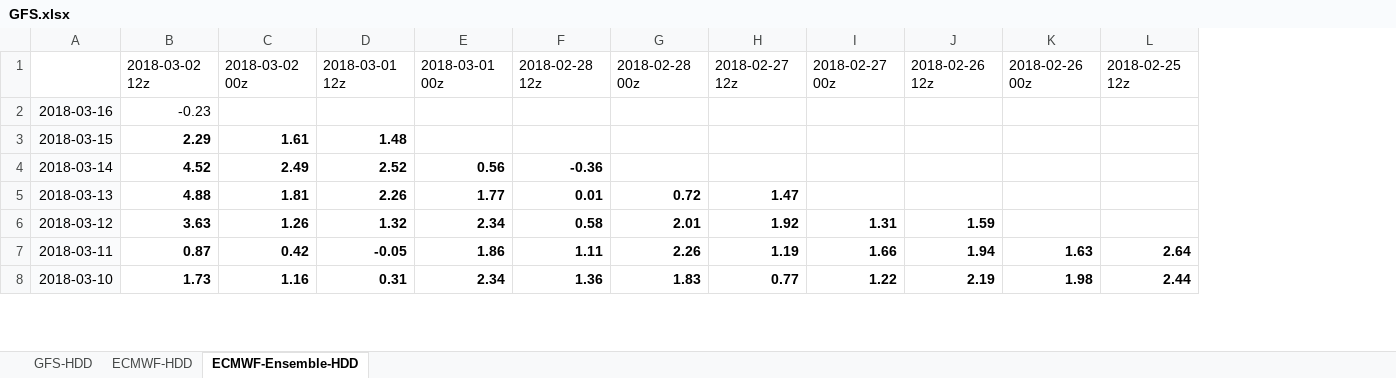
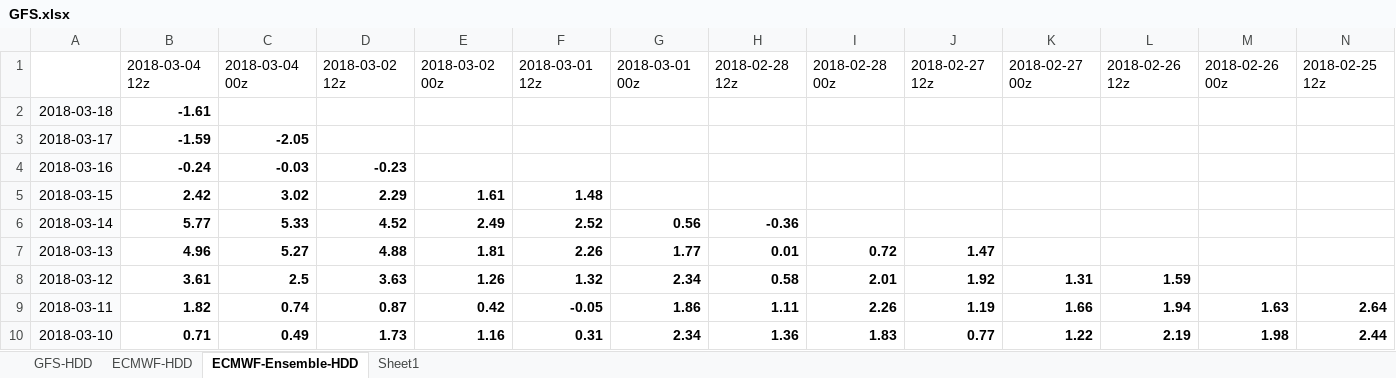
Before and after one commit to shuowenwei/TradingPlans, an Excel workbook: GFS/GFS.xlsx, sheet ECMWF-Ensemble-HDD, drawn as a sheet; only a part is shown; values as stored, in another font and other column widths than the file's, no borders; conditional formats not drawn; addresses are those after the commit; rows hold the shown columns only; the diff names each change by its address in the sheet, - before the commit and + after, or states it on an @@ line.

```diff
--- a/GFS/GFS.xlsx (sheet ECMWF-Ensemble-HDD)
+++ b/GFS/GFS.xlsx (sheet ECMWF-Ensemble-HDD)
+sheet tab: Sheet1
+column B, row 1: 2018-03-04 12z; rows 4-10: -0.24 | 2.42 | 5.77 | 4.96 | 3.61 | 1.82 | 0.71
+column C, row 1: 2018-03-04 00z; rows 4-10: -0.03 | 3.02 | 5.33 | 5.27 | 2.5 | 0.74 | 0.49
+row 2: 2018-03-18 | -1.61
+row 3: 2018-03-17 | -1.59 | -2.05
-D4 bold: off
+D4 bold: on
```
Also changed, not shown: sheet ECMWF-HDD, sheet GFS-HDD, formulas that keep their value.
